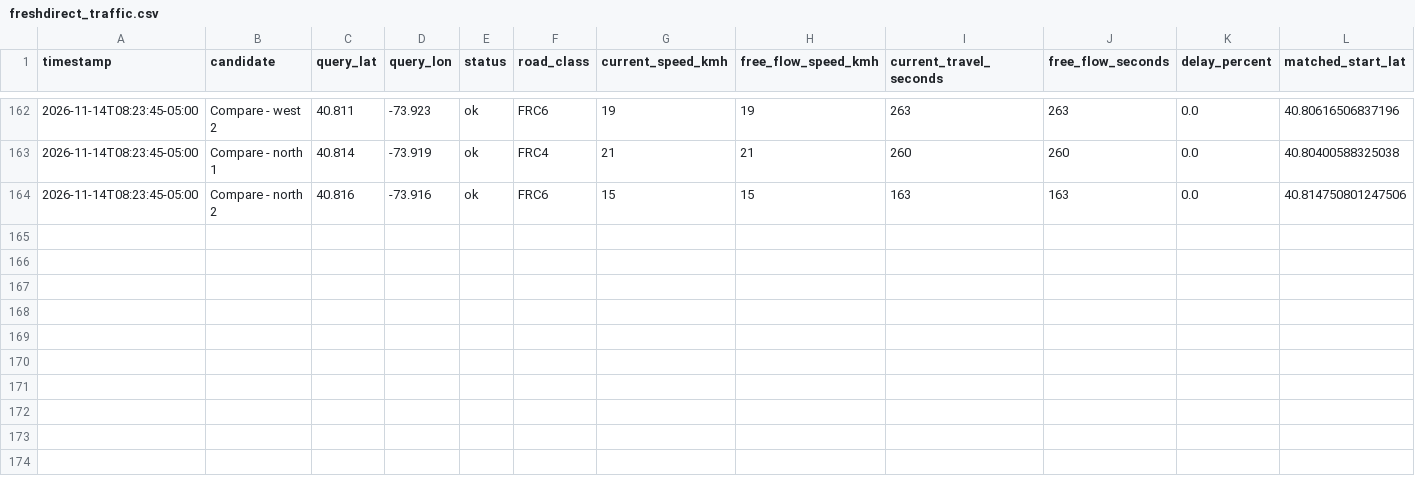
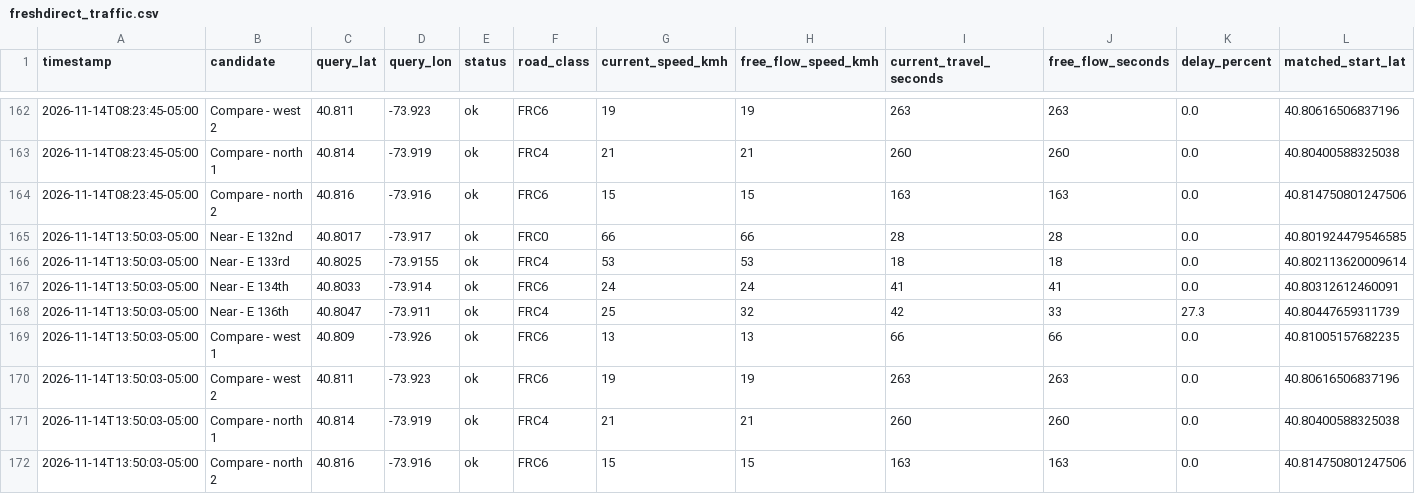
Before and after one commit to sofiabrazda213/freshdirect-traffic, a CSV file: freshdirect_traffic.csv, drawn as a sheet; only a part is shown, gaps mark what is left out; rows hold the shown columns only; the diff names each change by its address in the sheet, - before the commit and + after, or states it on an @@ line.

```diff
--- a/freshdirect_traffic.csv
+++ b/freshdirect_traffic.csv
+row 165: 2026-11-14T13:50:03-05:00 | Near - E 132nd | 40.8017 | -73.917 | ok | FRC0 | 66 | 66 | 28 | 28 | 0.0 | 40.801924479546585
+row 166: 2026-11-14T13:50:03-05:00 | Near - E 133rd | 40.8025 | -73.9155 | ok | FRC4 | 53 | 53 | 18 | 18 | 0.0 | 40.802113620009614
+row 167: 2026-11-14T13:50:03-05:00 | Near - E 134th | 40.8033 | -73.914 | ok | FRC6 | 24 | 24 | 41 | 41 | 0.0 | 40.80312612460091
+row 168: 2026-11-14T13:50:03-05:00 | Near - E 136th | 40.8047 | -73.911 | ok | FRC4 | 25 | 32 | 42 | 33 | 27.3 | 40.80447659311739
+row 169: 2026-11-14T13:50:03-05:00 | Compare - west 1 | 40.809 | -73.926 | ok | FRC6 | 13 | 13 | 66 | 66 | 0.0 | 40.81005157682235
+row 170: 2026-11-14T13:50:03-05:00 | Compare - west 2 | 40.811 | -73.923 | ok | FRC6 | 19 | 19 | 263 | 263 | 0.0 | 40.80616506837196
+row 171: 2026-11-14T13:50:03-05:00 | Compare - north 1 | 40.814 | -73.919 | ok | FRC4 | 21 | 21 | 260 | 260 | 0.0 | 40.80400588325038
+row 172: 2026-11-14T13:50:03-05:00 | Compare - north 2 | 40.816 | -73.916 | ok | FRC6 | 15 | 15 | 163 | 163 | 0.0 | 40.814750801247506
```
